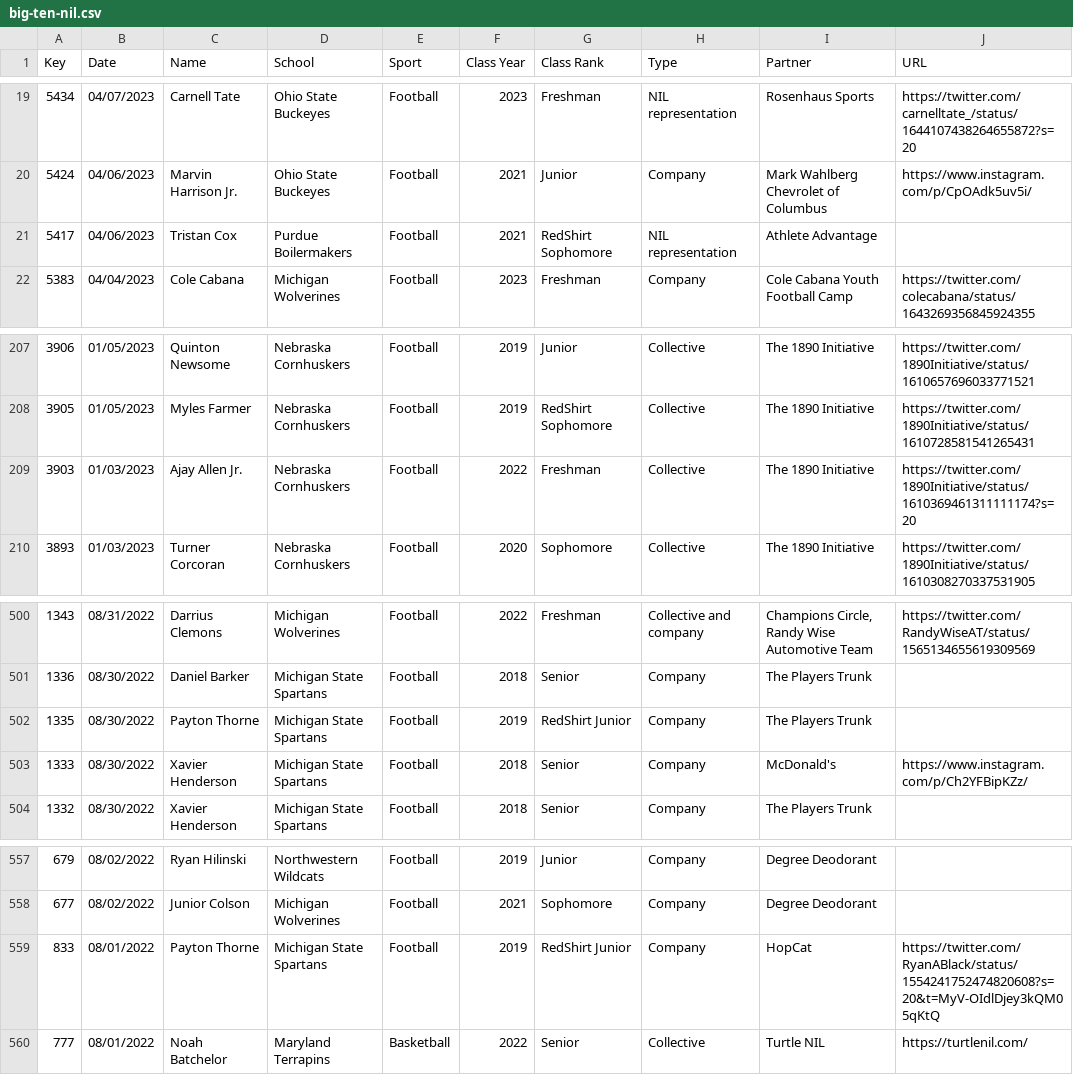
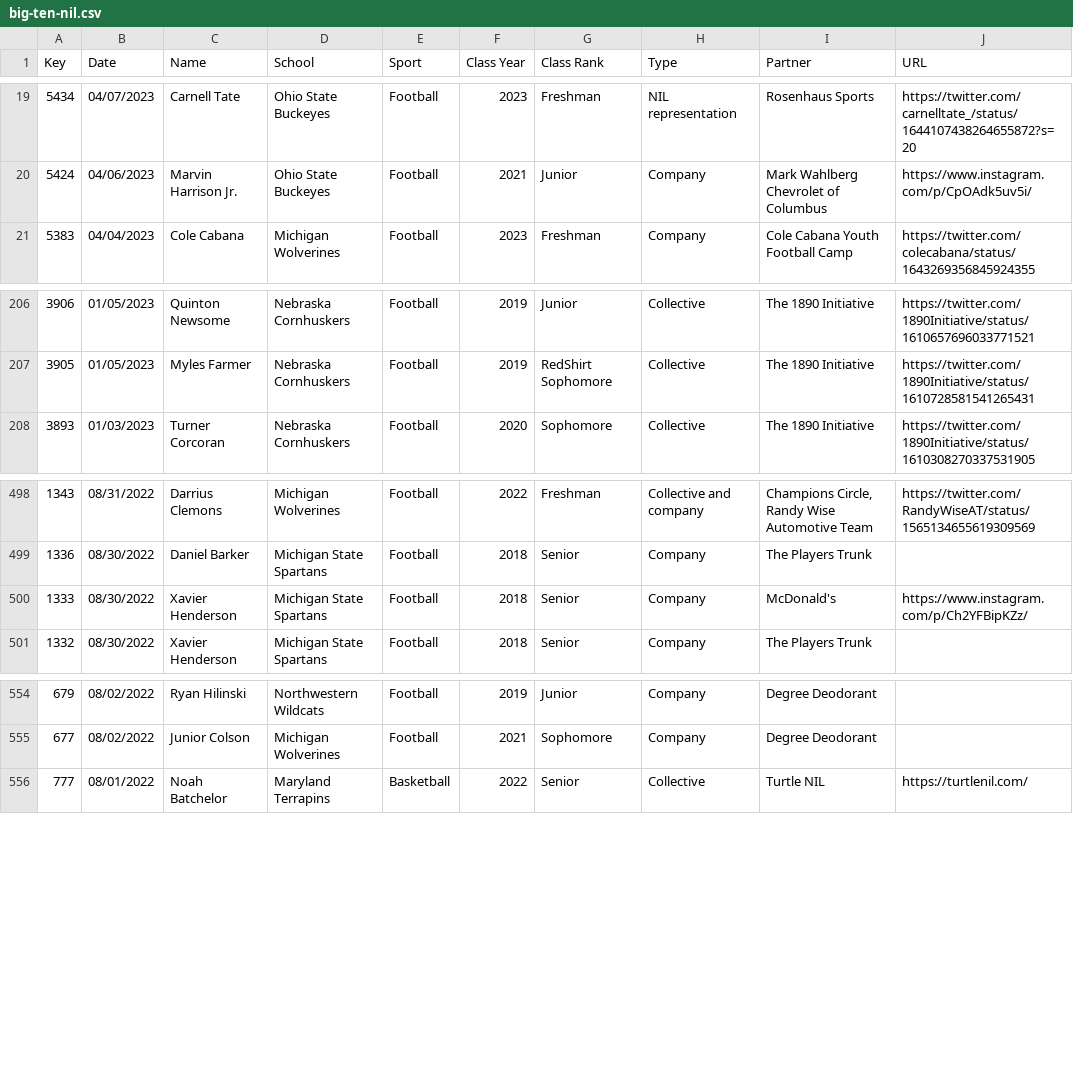
Before and after one commit to NewsAppsUMD/nil_bot, a CSV file: big-ten-nil.csv, drawn as a sheet; only a part is shown, gaps mark what is left out.

```diff
--- a/big-ten-nil.csv
+++ b/big-ten-nil.csv
@@ -20,3 +20,2 @@ Key,Date,Name,School,Sport,Class Year,Class Rank,Type,Partner,URL
 5424,04/06/2023,Marvin Harrison Jr.,Ohio State Buckeyes,Football,2021,Junior,Company,Mark Wahlberg Chevrolet of Columbus,https://www.instagram.com/p/CpOAdk5uv5i/
-5417,04/06/2023,Tristan Cox,Purdue Boilermakers,Football,2021,RedShirt Sophomore,NIL representation,Athlete Advantage,
 5383,04/04/2023,Cole Cabana,Michigan Wolverines,Football,2023,Freshman,Company,Cole Cabana Youth Football Camp,https://twitter.com/colecabana/status/1643269356845924355
@@ -208,3 +207,2 @@ Key,Date,Name,School,Sport,Class Year,Class Rank,Type,Partner,URL
 3905,01/05/2023,Myles Farmer,Nebraska Cornhuskers,Football,2019,RedShirt Sophomore,Collective,The 1890 Initiative,https://twitter.com/1890Initiative/status/1610728581541265431
-3903,01/03/2023,Ajay Allen Jr.,Nebraska Cornhuskers,Football,2022,Freshman,Collective,The 1890 Initiative,https://twitter.com/1890Initiative/status/1610369461311111174?s=20
 3893,01/03/2023,Turner Corcoran,Nebraska Cornhuskers,Football,2020,Sophomore,Collective,The 1890 Initiative,https://twitter.com/1890Initiative/status/1610308270337531905
@@ -501,3 +499,2 @@ Key,Date,Name,School,Sport,Class Year,Class Rank,Type,Partner,URL
 1336,08/30/2022,Daniel Barker,Michigan State Spartans,Football,2018,Senior,Company,The Players Trunk,
-1335,08/30/2022,Payton Thorne,Michigan State Spartans,Football,2019,RedShirt Junior,Company,The Players Trunk,
 1333,08/30/2022,Xavier Henderson,Michigan State Spartans,Football,2018,Senior,Company,McDonald's,https://www.instagram.com/p/Ch2YFBipKZz/
@@ -558,3 +555,2 @@ Key,Date,Name,School,Sport,Class Year,Class Rank,Type,Partner,URL
 677,08/02/2022,Junior Colson,Michigan Wolverines,Football,2021,Sophomore,Company,Degree Deodorant,
-833,08/01/2022,Payton Thorne,Michigan State Spartans,Football,2019,RedShirt Junior,Company,HopCat,https://twitter.com/RyanABlack/status/1554241752474820608?s=20&t=MyV-OIdlDjey3kQM05qKtQ
 777,08/01/2022,Noah Batchelor,Maryland Terrapins,Basketball,2022,Senior,Collective,Turtle NIL,https://turtlenil.com/
```
